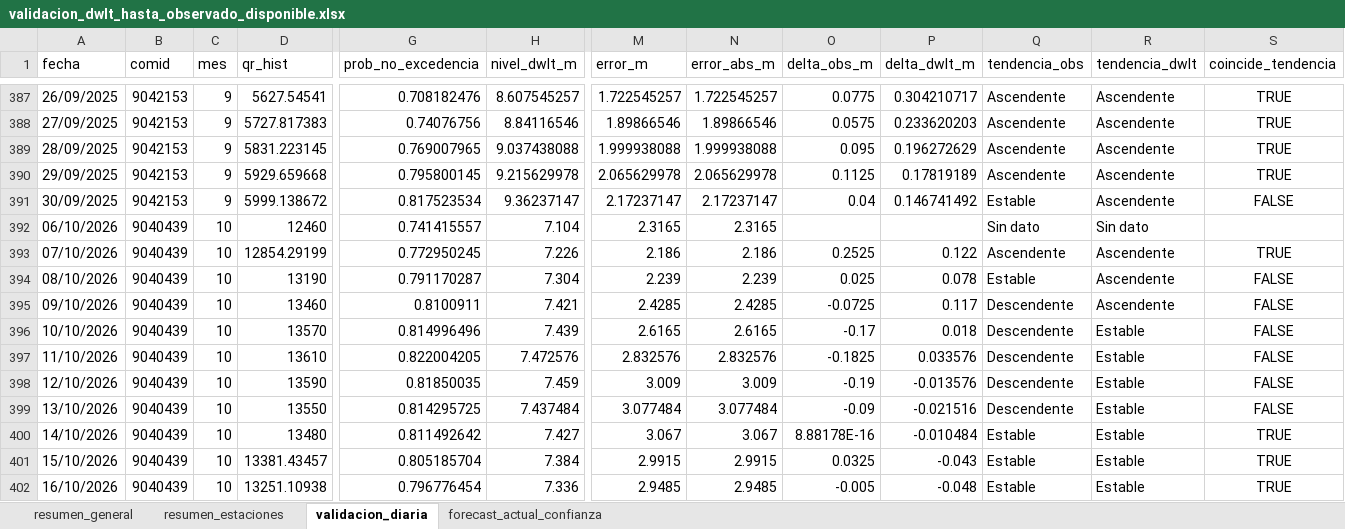
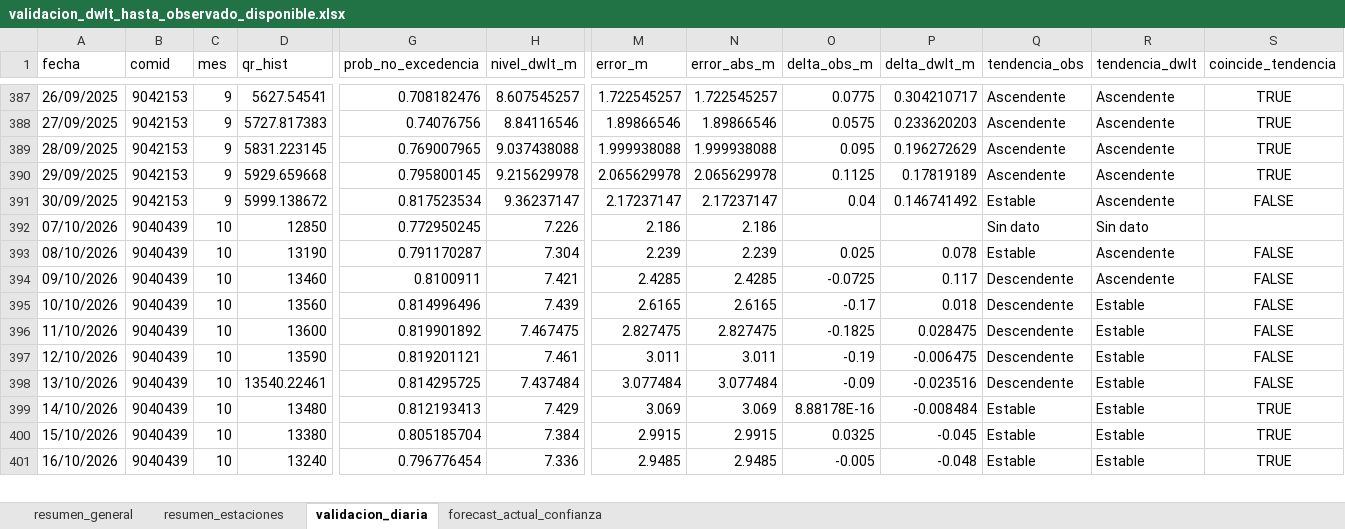
Before and after one commit to KURONO23/LoretoNivelesaCaudales, an Excel workbook: outputs/validacion_dwlt_hasta_observado_disponible.xlsx, sheet validacion_diaria, drawn as a sheet; only a part is shown, gaps mark what is left out; values as stored, in another font and other column widths than the file's, no borders; removed rows and columns are numbered as before the commit, all else as after; rows hold the shown columns only; the diff covers the shown part only; the diff names each change by its address in the sheet, - before the commit and + after, or states it on an @@ line.

```diff
--- a/outputs/validacion_dwlt_hasta_observado_disponible.xlsx (sheet validacion_diaria)
+++ b/outputs/validacion_dwlt_hasta_observado_disponible.xlsx (sheet validacion_diaria)
-row 392: 06/10/2026 | 9040439 | 10 | 12460 | 0.741415557 | 7.104 | 2.3165 | 2.3165 |  |  | Sin dato | Sin dato
-D392 (qr_hist): 12854.29199
+D392 (qr_hist): 12850
-O392 (delta_obs_m): 0.2525
+O392 (delta_obs_m): (empty)
-P392 (delta_dwlt_m): 0.122
+P392 (delta_dwlt_m): (empty)
-Q392 (tendencia_obs): Ascendente
+Q392 (tendencia_obs): Sin dato
-R392 (tendencia_dwlt): Ascendente
+R392 (tendencia_dwlt): Sin dato
-S392 (coincide_tendencia): TRUE
+S392 (coincide_tendencia): (empty)
-D395 (qr_hist): 13570
+D395 (qr_hist): 13560
-D396 (qr_hist): 13610
+D396 (qr_hist): 13600
-G396 (prob_no_excedencia): 0.822004205
+G396 (prob_no_excedencia): 0.819901892
-H396 (nivel_dwlt_m): 7.472576
+H396 (nivel_dwlt_m): 7.467475
-M396 (error_m): 2.832576
+M396 (error_m): 2.827475
-N396 (error_abs_m): 2.832576
+N396 (error_abs_m): 2.827475
-P396 (delta_dwlt_m): 0.033576
+P396 (delta_dwlt_m): 0.028475
-G397 (prob_no_excedencia): 0.81850035
+G397 (prob_no_excedencia): 0.819201121
-H397 (nivel_dwlt_m): 7.459
+H397 (nivel_dwlt_m): 7.461
-M397 (error_m): 3.009
+M397 (error_m): 3.011
-N397 (error_abs_m): 3.009
+N397 (error_abs_m): 3.011
-P397 (delta_dwlt_m): -0.013576
+P397 (delta_dwlt_m): -0.006475
-D398 (qr_hist): 13550
+D398 (qr_hist): 13540.22461
-P398 (delta_dwlt_m): -0.021516
+P398 (delta_dwlt_m): -0.023516
-G399 (prob_no_excedencia): 0.811492642
+G399 (prob_no_excedencia): 0.812193413
-H399 (nivel_dwlt_m): 7.427
+H399 (nivel_dwlt_m): 7.429
-M399 (error_m): 3.067
+M399 (error_m): 3.069
-N399 (error_abs_m): 3.067
+N399 (error_abs_m): 3.069
-P399 (delta_dwlt_m): -0.010484
+P399 (delta_dwlt_m): -0.008484
-D400 (qr_hist): 13381.43457
+D400 (qr_hist): 13380
-P400 (delta_dwlt_m): -0.043
+P400 (delta_dwlt_m): -0.045
-D401 (qr_hist): 13251.10938
+D401 (qr_hist): 13240
```
Also changed, not shown: 18 added rows, 17 removed rows and 481 edited cells elsewhere in this sheet, sheet resumen_estaciones, sheet forecast_actual_confianza, sheet resumen_general, outputs/metricas_dwlt_estaciones.xlsx, outputs/pronostico_nivel_7dias_estaciones.xlsx, 12 other files.
